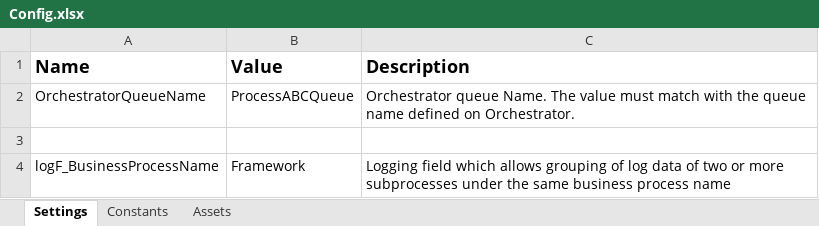
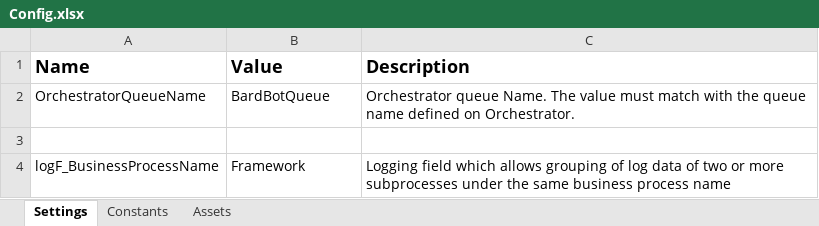
Before and after one commit to 220425-UiPath/music-majors, an Excel workbook: BardBotDispatcher/Data/Config.xlsx, sheet Settings, drawn as a sheet; values as stored, in another font and other column widths than the file's, no borders; the diff names each change by its address in the sheet, - before the commit and + after, or states it on an @@ line.

Commit message:
Set queue name in config

```diff
--- a/BardBotDispatcher/Data/Config.xlsx (sheet Settings)
+++ b/BardBotDispatcher/Data/Config.xlsx (sheet Settings)
-B2 (Value): ProcessABCQueue
+B2 (Value): BardBotQueue
```
